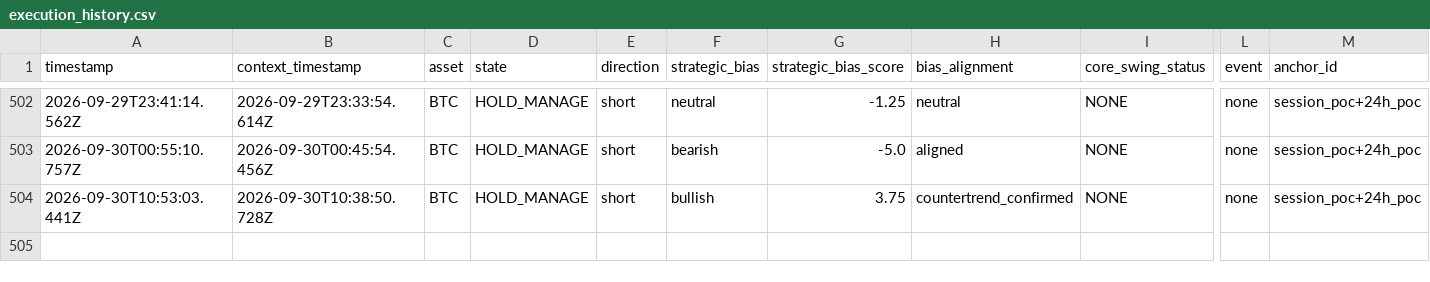
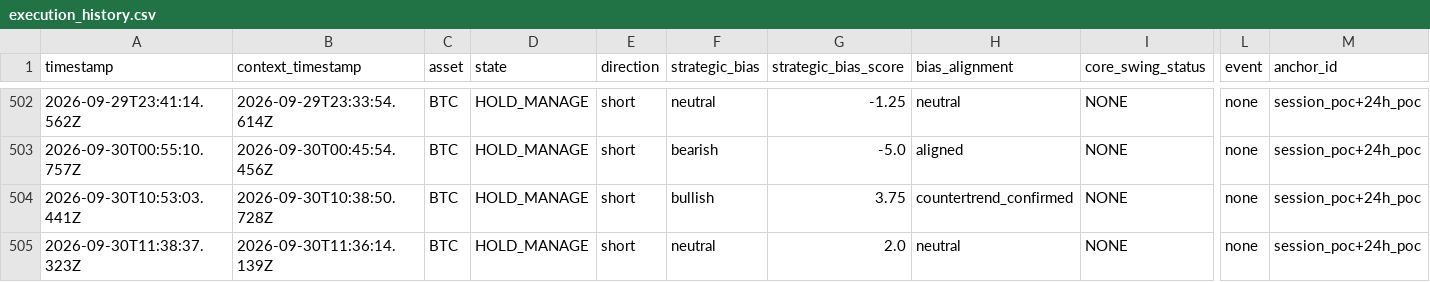
Before and after one commit to themooje412/btc-market-data-collector, a CSV file: execution_history.csv, drawn as a sheet; only a part is shown, gaps mark what is left out; rows hold the shown columns only; the diff names each change by its address in the sheet, - before the commit and + after, or states it on an @@ line.

```diff
--- a/execution_history.csv
+++ b/execution_history.csv
+row 505: 2026-09-30T11:38:37.323Z | 2026-09-30T11:36:14.139Z | BTC | HOLD_MANAGE | short | neutral | 2.0 | neutral | NONE | none | session_poc+24h_poc
```
Also changed, not shown: 9 other files.
